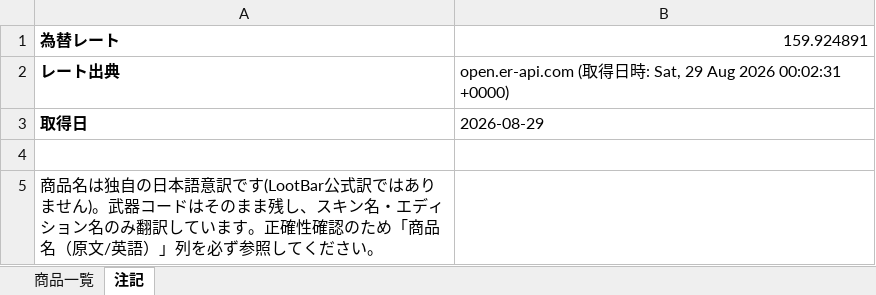
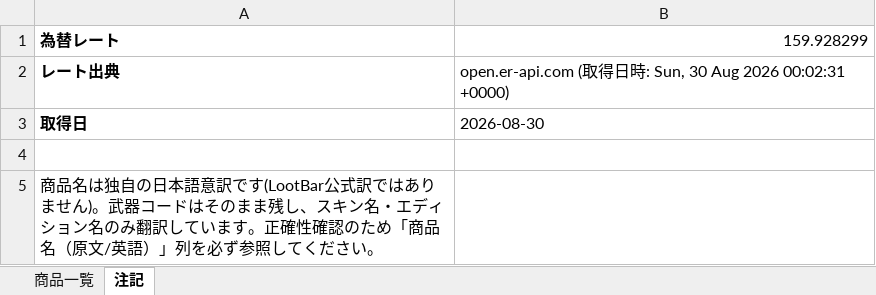
Before and after one commit to oF7QurrcC8tHwu6hgLtGggpqIwvH6ALKRY6gKaq/xS3-ZFWBFEJyC2Y3M6fwl-w9i7SrqNUNj36QwVV, an Excel workbook: output/lootbar_knivesout_market_list.xlsx, sheet 注記, drawn as a sheet; values as stored, in another font and other column widths than the file's, no borders; the diff names each change by its address in the sheet, - before the commit and + after, or states it on an @@ line.

```diff
--- a/output/lootbar_knivesout_market_list.xlsx (sheet 注記)
+++ b/output/lootbar_knivesout_market_list.xlsx (sheet 注記)
-B1: 159.924891
+B1: 159.928299
-B2: …時: Sat, 29 Aug 2026…
+B2: …時: Sun, 30 Aug 2026…
-B3: 2026-08-29
+B3: 2026-08-30
```
Also changed, not shown: sheet 商品一覧, 2 other files.
